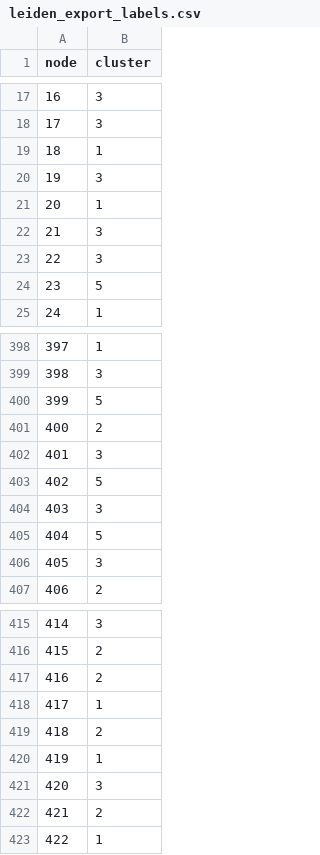
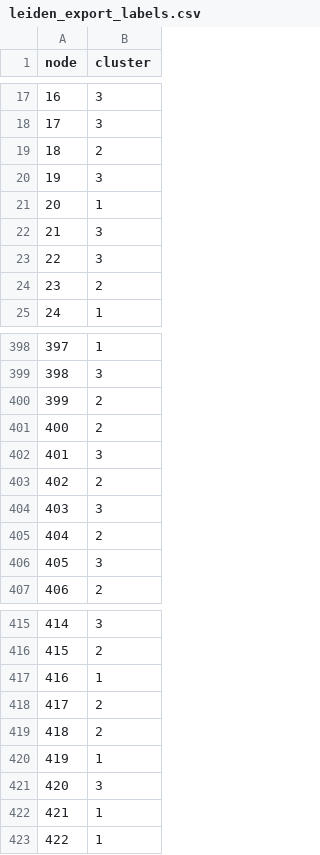
Before and after one commit to umehina/scrna_project, a CSV file: output/leiden_export_labels.csv, drawn as a sheet; only a part is shown, gaps mark what is left out; the diff covers the shown part only.

```diff
--- a/output/leiden_export_labels.csv
+++ b/output/leiden_export_labels.csv
@@ -18,3 +18,3 @@ node,cluster
 17,3
-18,1
+18,2
 19,3
@@ -23,3 +23,3 @@ node,cluster
 22,3
-23,5
+23,2
 24,1
@@ -399,8 +399,8 @@ node,cluster
 398,3
-399,5
+399,2
 400,2
 401,3
-402,5
+402,2
 403,3
-404,5
+404,2
 405,3
@@ -416,4 +416,4 @@ node,cluster
 415,2
-416,2
-417,1
+416,1
+417,2
 418,2
@@ -421,3 +421,3 @@ node,cluster
 420,3
-421,2
+421,1
 422,1
```
Also changed, not shown: 38 edited cells elsewhere in this file, output/tsne.csv, output/umap.csv, 9 other files.
